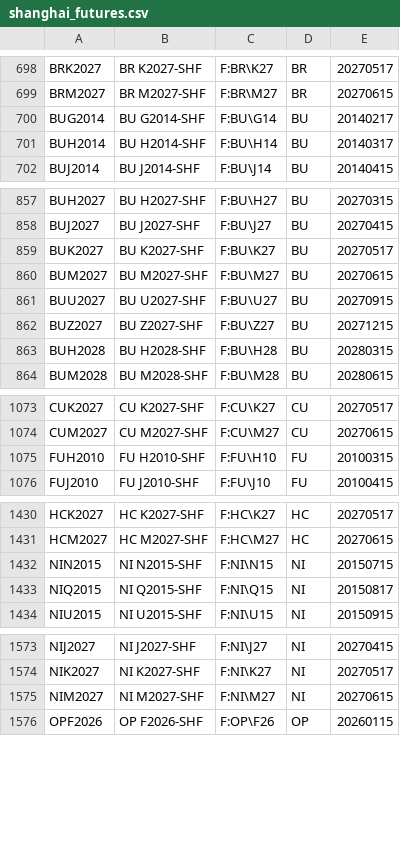
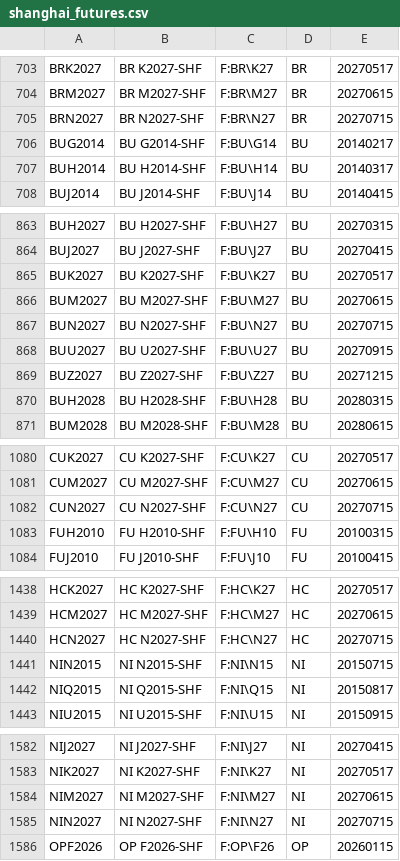
Before and after one commit to tradingview-dev/idc-expchains, a CSV file: expchains/shanghai_futures.csv, drawn as a sheet; only a part is shown, gaps mark what is left out; the diff covers the shown part only; the diff names each change by its address in the sheet, - before the commit and + after, or states it on an @@ line.

```diff
--- a/expchains/shanghai_futures.csv
+++ b/expchains/shanghai_futures.csv
+row 705: BRN2027 | BR N2027-SHF | F:BR\N27 | BR | 20270715
+row 867: BUN2027 | BU N2027-SHF | F:BU\N27 | BU | 20270715
+row 1082: CUN2027 | CU N2027-SHF | F:CU\N27 | CU | 20270715
+row 1440: HCN2027 | HC N2027-SHF | F:HC\N27 | HC | 20270715
+row 1585: NIN2027 | NI N2027-SHF | F:NI\N27 | NI | 20270715
```
Also changed, not shown: 14 added rows elsewhere in this file.
